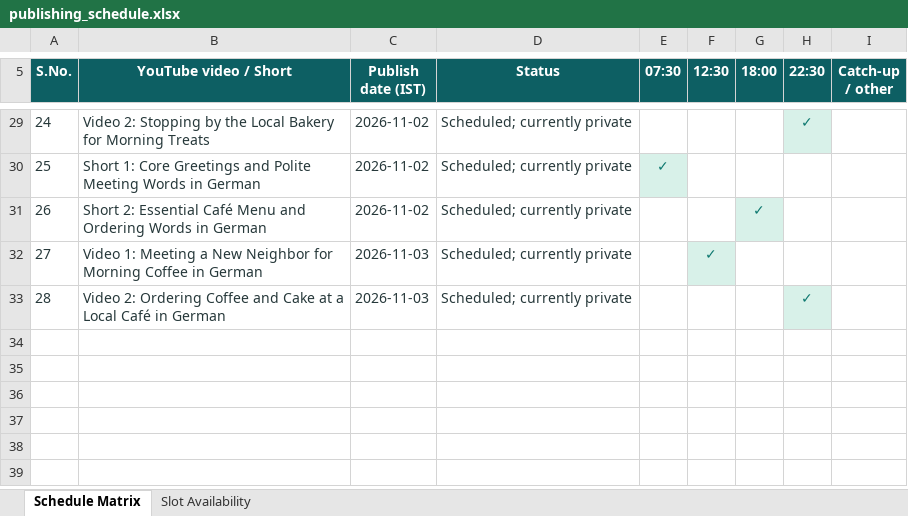
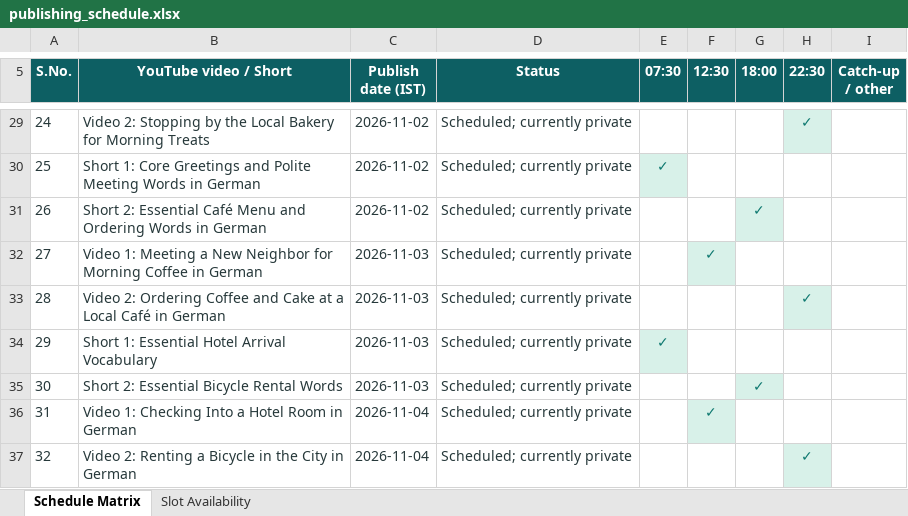
Before and after one commit to Indusvalley7/talkivana-automation, an Excel workbook: tracker/publishing_schedule.xlsx, sheet Schedule Matrix, drawn as a sheet; only a part is shown, gaps mark what is left out; values as stored, in another font and other column widths than the file's, no borders; the diff names each change by its address in the sheet, - before the commit and + after, or states it on an @@ line.

```diff
--- a/tracker/publishing_schedule.xlsx (sheet Schedule Matrix)
+++ b/tracker/publishing_schedule.xlsx (sheet Schedule Matrix)
+row 34: 29 | Short 1: Essential Hotel Arrival Vocabulary | 2026-11-03 | Scheduled; currently private | ✓
+row 35: 30 | Short 2: Essential Bicycle Rental Words | 2026-11-03 | Scheduled; currently private |  |  | ✓
+row 36: 31 | Video 1: Checking Into a Hotel Room in German | 2026-11-04 | Scheduled; currently private |  | ✓
+row 37: 32 | Video 2: Renting a Bicycle in the City in German | 2026-11-04 | Scheduled; currently private |  |  |  | ✓
```
Also changed, not shown: sheet Slot Availability.
